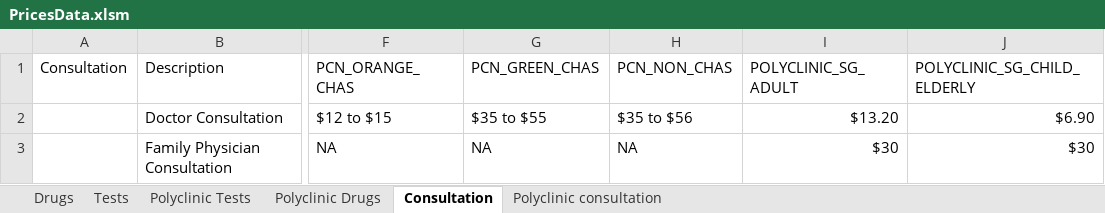
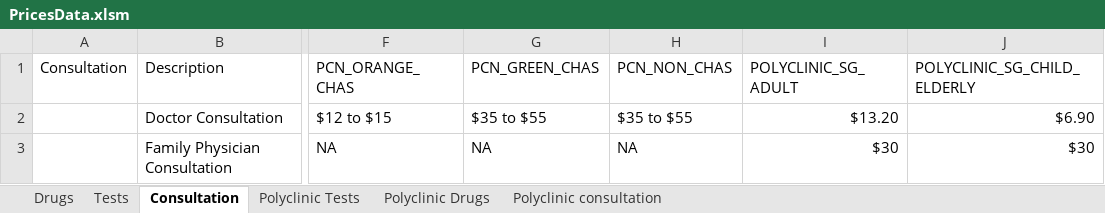
Before and after one commit to jityong/pathway, an Excel workbook: src/data/PricesData.xlsm, sheet Consultation, drawn as a sheet; only a part is shown, gaps mark what is left out; values as stored, in another font and other column widths than the file's, no borders; the diff names each change by its address in the sheet, - before the commit and + after, or states it on an @@ line.

```diff
--- a/src/data/PricesData.xlsm (sheet Consultation)
+++ b/src/data/PricesData.xlsm (sheet Consultation)
@@ sheet tab order changed: Drugs | Tests | Consultation | Polyclinic Tests | Polyclinic Drugs | Polyclinic consultation @@
-H2 (PCN_NON_CHAS): $35 to $56
+H2 (PCN_NON_CHAS): $35 to $55
```
Also changed, not shown: sheet Drugs, 6 other files.
